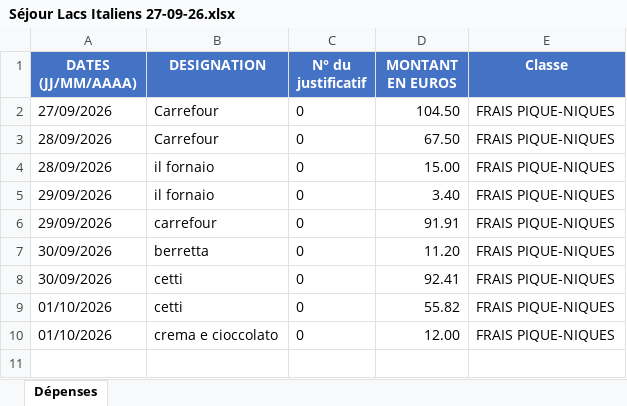
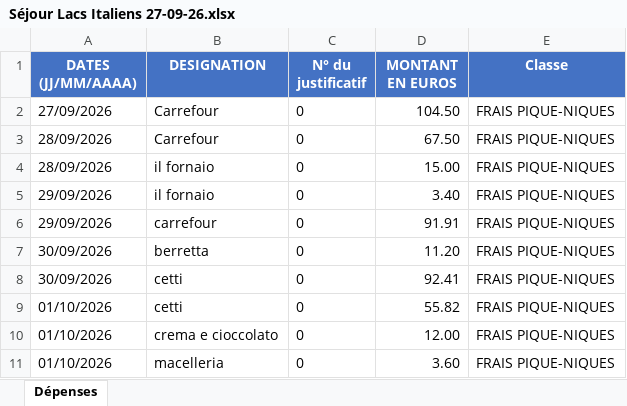
Before and after one commit to felipedpaiva-oss/Inipo, an Excel workbook: planilha/Séjour Lacs Italiens 27-09-26.xlsx, sheet Dépenses, drawn as a sheet; values as stored, in another font and other column widths than the file's, no borders; the diff names each change by its address in the sheet, - before the commit and + after, or states it on an @@ line.

```diff
--- a/planilha/Séjour Lacs Italiens 27-09-26.xlsx (sheet Dépenses)
+++ b/planilha/Séjour Lacs Italiens 27-09-26.xlsx (sheet Dépenses)
+row 11: 01/10/2026 | macelleria | 0 | 3.60 | FRAIS PIQUE-NIQUES
```
